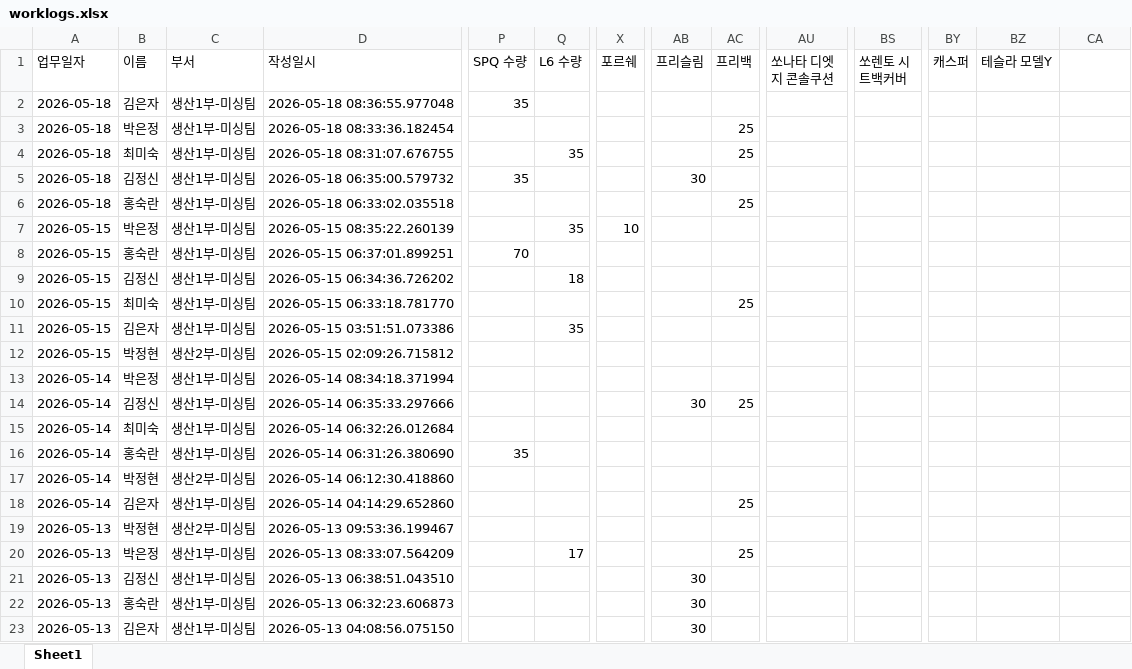
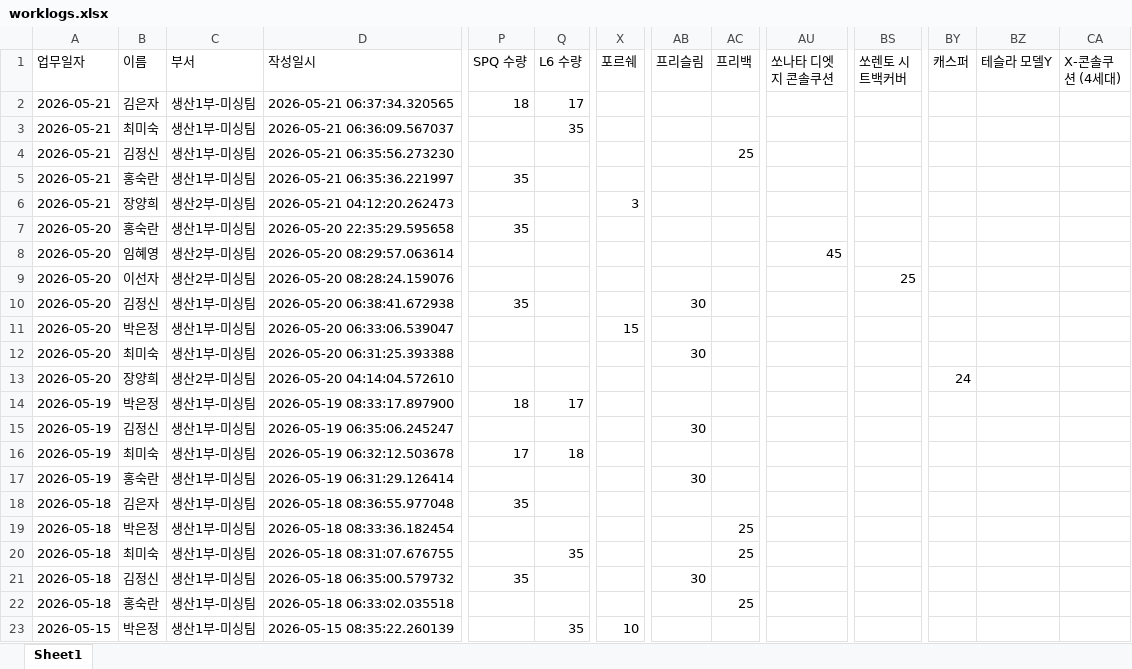
Before and after one commit to kwon-juhwan/workslog, an Excel workbook: worklogs.xlsx, sheet Sheet1, drawn as a sheet; only a part is shown, gaps mark what is left out; the shorter side is filled out with more unchanged rows; values as stored, in another font and other column widths than the file's, no borders; rows hold the shown columns only; the diff names each change by its address in the sheet, - before the commit and + after, or states it on an @@ line.

Commit message:
Add files via upload

```diff
--- a/worklogs.xlsx (sheet Sheet1)
+++ b/worklogs.xlsx (sheet Sheet1)
-CA1: (empty)
+CA1: X-콘솔쿠션 (4세대)
+row 2: 2026-05-21 | 김은자 | 생산1부-미싱팀 | 2026-05-21 06:37:34.320565 | 18 | 17
+row 3: 2026-05-21 | 최미숙 | 생산1부-미싱팀 | 2026-05-21 06:36:09.567037 |  | 35
+row 4: 2026-05-21 | 김정신 | 생산1부-미싱팀 | 2026-05-21 06:35:56.273230 |  |  |  |  | 25
+row 5: 2026-05-21 | 홍숙란 | 생산1부-미싱팀 | 2026-05-21 06:35:36.221997 | 35
+row 6: 2026-05-21 | 장양희 | 생산2부-미싱팀 | 2026-05-21 04:12:20.262473 |  |  | 3
+row 7: 2026-05-20 | 홍숙란 | 생산1부-미싱팀 | 2026-05-20 22:35:29.595658 | 35
+row 8: 2026-05-20 | 임혜영 | 생산2부-미싱팀 | 2026-05-20 08:29:57.063614 |  |  |  |  |  | 45
+row 9: 2026-05-20 | 이선자 | 생산2부-미싱팀 | 2026-05-20 08:28:24.159076 |  |  |  |  |  |  | 25
+row 10: 2026-05-20 | 김정신 | 생산1부-미싱팀 | 2026-05-20 06:38:41.672938 | 35 |  |  | 30
+row 11: 2026-05-20 | 박은정 | 생산1부-미싱팀 | 2026-05-20 06:33:06.539047 |  |  | 15
+row 12: 2026-05-20 | 최미숙 | 생산1부-미싱팀 | 2026-05-20 06:31:25.393388 |  |  |  | 30
+row 13: 2026-05-20 | 장양희 | 생산2부-미싱팀 | 2026-05-20 04:14:04.572610 |  |  |  |  |  |  |  | 24
+row 14: 2026-05-19 | 박은정 | 생산1부-미싱팀 | 2026-05-19 08:33:17.897900 | 18 | 17
+row 15: 2026-05-19 | 김정신 | 생산1부-미싱팀 | 2026-05-19 06:35:06.245247 |  |  |  | 30
+row 16: 2026-05-19 | 최미숙 | 생산1부-미싱팀 | 2026-05-19 06:32:12.503678 | 17 | 18
+row 17: 2026-05-19 | 홍숙란 | 생산1부-미싱팀 | 2026-05-19 06:31:29.126414 |  |  |  | 30
```
